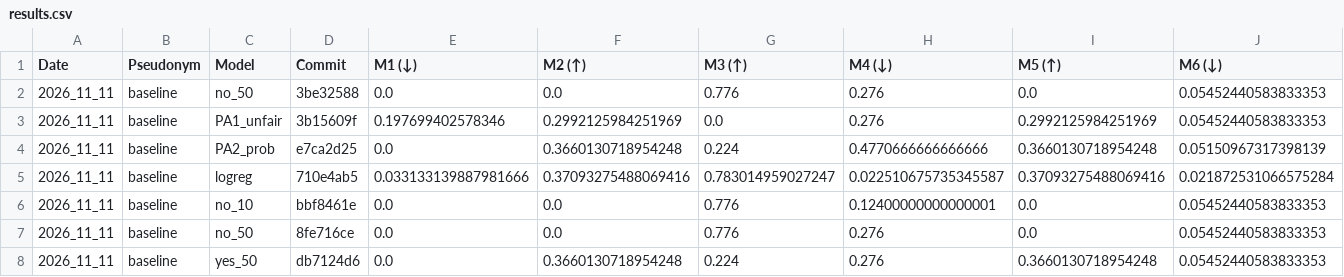
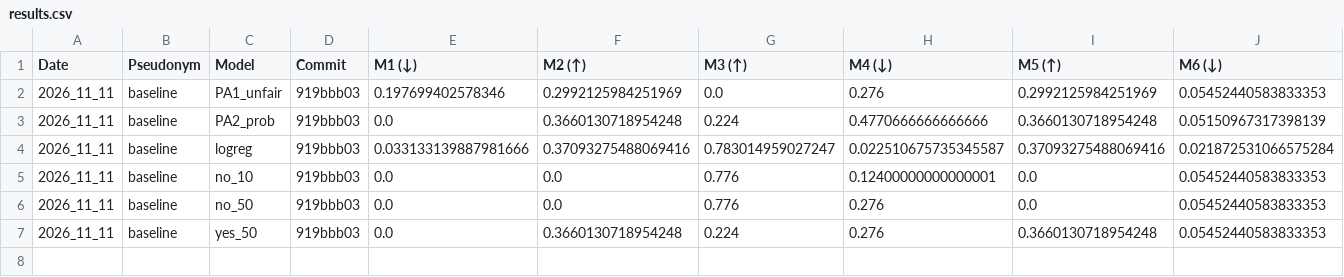
Before and after one commit to cs396f26/leaderboard-hw2, a CSV file: results.csv, drawn as a sheet.

```diff
--- a/results.csv
+++ b/results.csv
@@ -1,8 +1,7 @@
 Date,Pseudonym,Model,Commit,M1 (↓),M2 (↑),M3 (↑),M4 (↓),M5 (↑),M6 (↓)
-2026_11_11,baseline,no_50,3be32588,0.0,0.0,0.776,0.276,0.0,0.05452440583833353
-2026_11_11,baseline,PA1_unfair,3b15609f,0.197699402578346,0.2992125984251969,0.0,0.276,0.2992125984251969,0.05452440583833353
-2026_11_11,baseline,PA2_prob,e7ca2d25,0.0,0.3660130718954248,0.224,0.4770666666666666,0.3660130718954248,0.05150967317398139
-2026_11_11,baseline,logreg,710e4ab5,0.033133139887981666,0.37093275488069416,0.783014959027247,0.022510675735345587,0.37093275488069416,0.021872531066575284
-2026_11_11,baseline,no_10,bbf8461e,0.0,0.0,0.776,0.12400000000000001,0.0,0.05452440583833353
-2026_11_11,baseline,no_50,8fe716ce,0.0,0.0,0.776,0.276,0.0,0.05452440583833353
-2026_11_11,baseline,yes_50,db7124d6,0.0,0.3660130718954248,0.224,0.276,0.3660130718954248,0.05452440583833353
+2026_11_11,baseline,PA1_unfair,919bbb03,0.197699402578346,0.2992125984251969,0.0,0.276,0.2992125984251969,0.05452440583833353
+2026_11_11,baseline,PA2_prob,919bbb03,0.0,0.3660130718954248,0.224,0.4770666666666666,0.3660130718954248,0.05150967317398139
+2026_11_11,baseline,logreg,919bbb03,0.033133139887981666,0.37093275488069416,0.783014959027247,0.022510675735345587,0.37093275488069416,0.021872531066575284
+2026_11_11,baseline,no_10,919bbb03,0.0,0.0,0.776,0.12400000000000001,0.0,0.05452440583833353
+2026_11_11,baseline,no_50,919bbb03,0.0,0.0,0.776,0.276,0.0,0.05452440583833353
+2026_11_11,baseline,yes_50,919bbb03,0.0,0.3660130718954248,0.224,0.276,0.3660130718954248,0.05452440583833353
```
Also changed, not shown: 1 other file.
